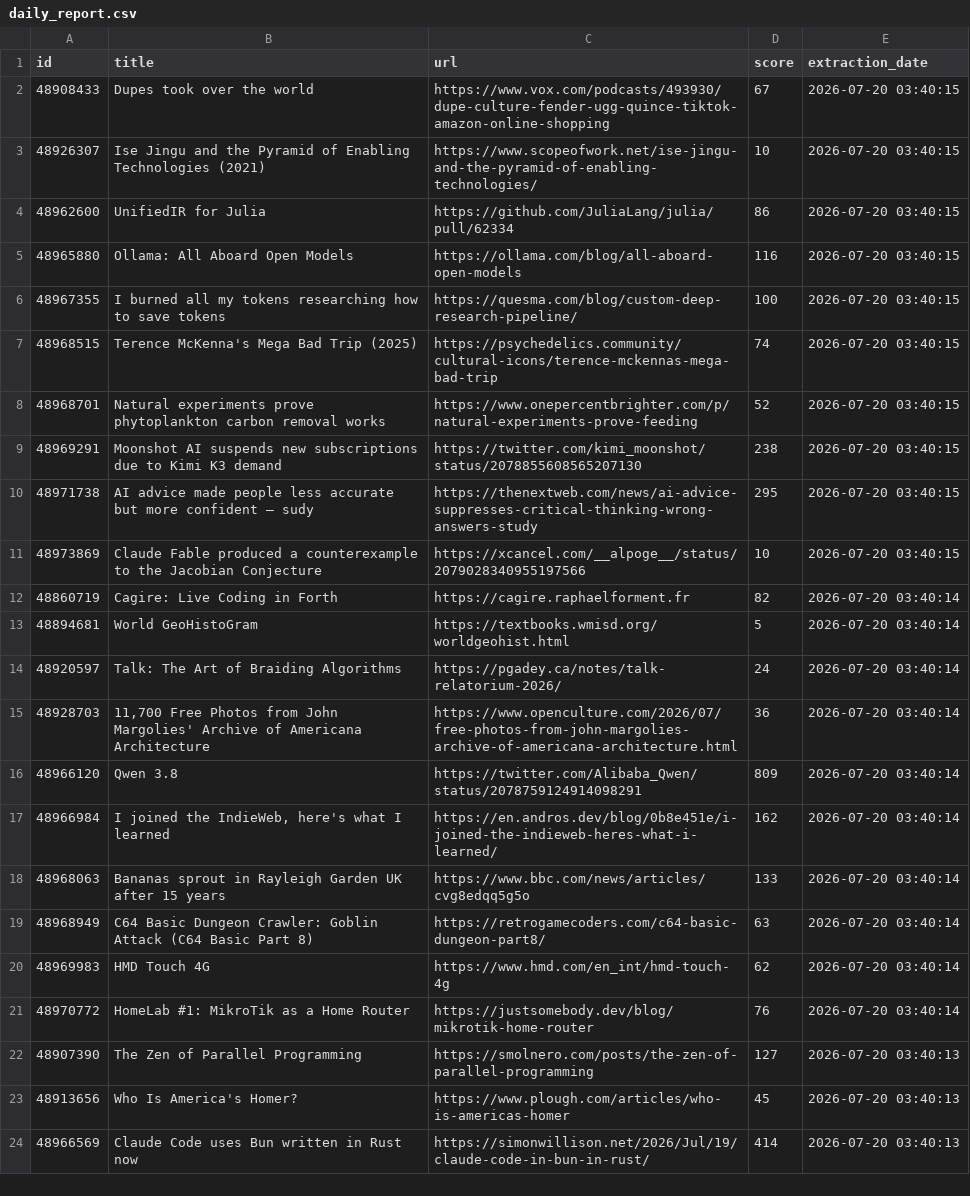
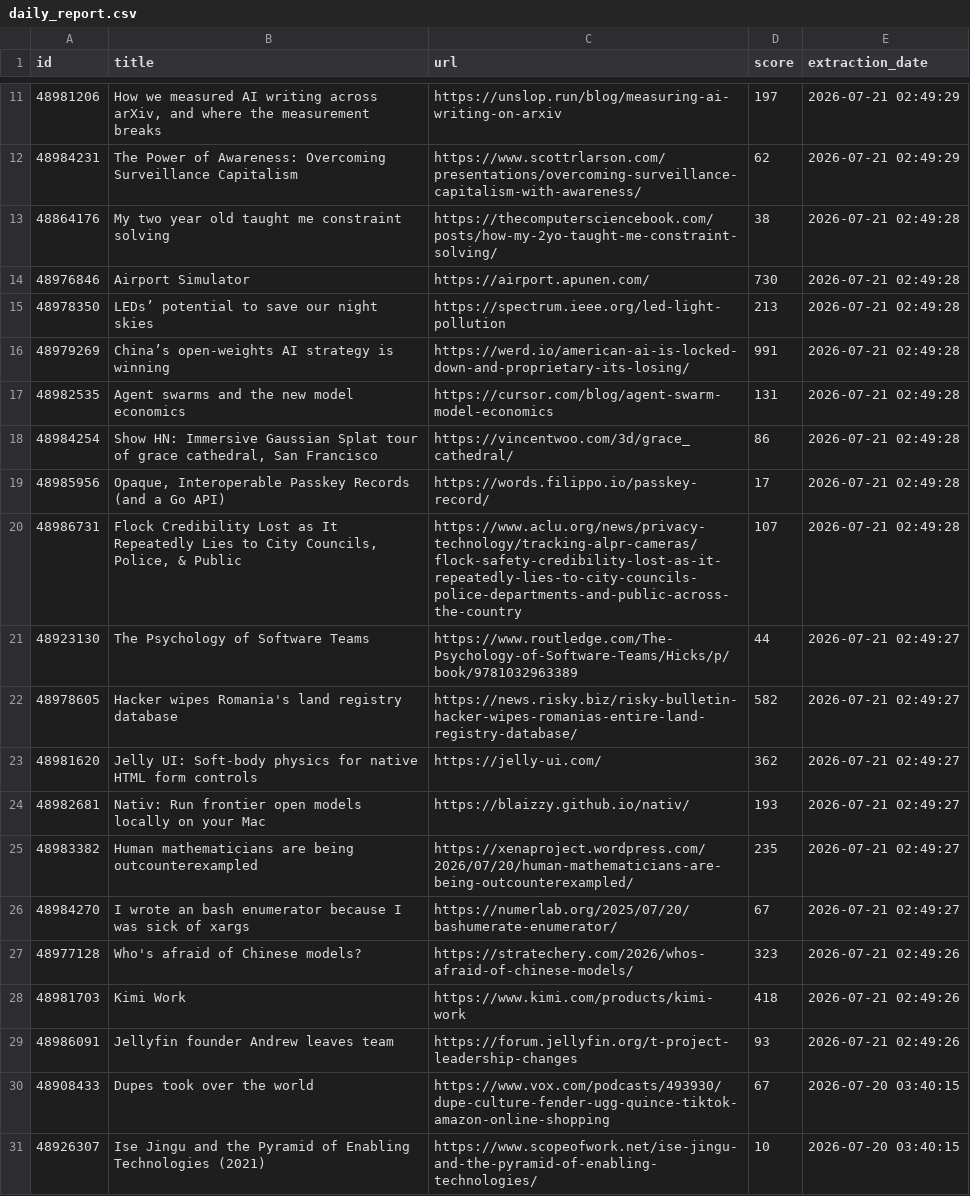
Before and after one commit to shakeel4451/cloud-automated-ETL-pipeline, a CSV file: daily_report.csv, drawn as a sheet; only a part is shown, gaps mark what is left out; the shorter side is filled out with more unchanged rows; the diff covers the shown part only.

```diff
--- a/daily_report.csv
+++ b/daily_report.csv
@@ -2 +11,20 @@ id,title,url,score,extraction_date
+48981206,"How we measured AI writing across arXiv, and where the measurement breaks",https://unslop.run/blog/measuring-ai-writing-on-arxiv,197,2026-07-21 02:49:29
+48984231,The Power of Awareness: Overcoming Surveillance Capitalism,https://www.scottrlarson.com/presentations/overcoming-surveillance-capitalism-with-awareness/,62,2026-07-21 02:49:29
+48864176,My two year old taught me constraint solving,https://thecomputersciencebook.com/posts/how-my-2yo-taught-me-constraint-solving/,38,2026-07-21 02:49:28
+48976846,Airport Simulator,https://airport.apunen.com/,730,2026-07-21 02:49:28
+48978350,LEDs’ potential to save our night skies,https://spectrum.ieee.org/led-light-pollution,213,2026-07-21 02:49:28
+48979269,China’s open-weights AI strategy is winning,https://werd.io/american-ai-is-locked-down-and-proprietary-its-losing/,991,2026-07-21 02:49:28
+48982535,Agent swarms and the new model economics,https://cursor.com/blog/agent-swarm-model-economics,131,2026-07-21 02:49:28
+48984254,"Show HN: Immersive Gaussian Splat tour of grace cathedral, San Francisco",https://vincentwoo.com/3d/grace_cathedral/,86,2026-07-21 02:49:28
+48985956,"Opaque, Interoperable Passkey Records (and a Go API)",https://words.filippo.io/passkey-record/,17,2026-07-21 02:49:28
+48986731,"Flock Credibility Lost as It Repeatedly Lies to City Councils, Police, & Public",https://www.aclu.org/news/privacy-technology/tracking-alpr-cameras/flock-safety-credibility-lost-as-it-repeatedly-lies-to-city-councils-police-departments-and-public-across-the-country,107,2026-07-21 02:49:28
+48923130,The Psychology of Software Teams,https://www.routledge.com/The-Psychology-of-Software-Teams/Hicks/p/book/9781032963389,44,2026-07-21 02:49:27
+48978605,Hacker wipes Romania's land registry database,https://news.risky.biz/risky-bulletin-hacker-wipes-romanias-entire-land-registry-database/,582,2026-07-21 02:49:27
+48981620,Jelly UI: Soft-body physics for native HTML form controls,https://jelly-ui.com/,362,2026-07-21 02:49:27
+48982681,Nativ: Run frontier open models locally on your Mac,https://blaizzy.github.io/nativ/,193,2026-07-21 02:49:27
+48983382,Human mathematicians are being outcounterexampled,https://xenaproject.wordpress.com/2026/07/20/human-mathematicians-are-being-outcounterexampled/,235,2026-07-21 02:49:27
+48984270,I wrote an bash enumerator because I was sick of xargs,https://numerlab.org/2025/07/20/bashumerate-enumerator/,67,2026-07-21 02:49:27
+48977128,Who's afraid of Chinese models?,https://stratechery.com/2026/whos-afraid-of-chinese-models/,323,2026-07-21 02:49:26
+48981703,Kimi Work,https://www.kimi.com/products/kimi-work,418,2026-07-21 02:49:26
+48986091,Jellyfin founder Andrew leaves team,https://forum.jellyfin.org/t-project-leadership-changes,93,2026-07-21 02:49:26
 48908433,Dupes took over the world,https://www.vox.com/podcasts/493930/dupe-culture-fender-ugg-quince-tiktok-amazon-online-shopping,67,2026-07-20 03:40:15
```
Also changed, not shown: 9 added rows elsewhere in this file, 1 other file.
